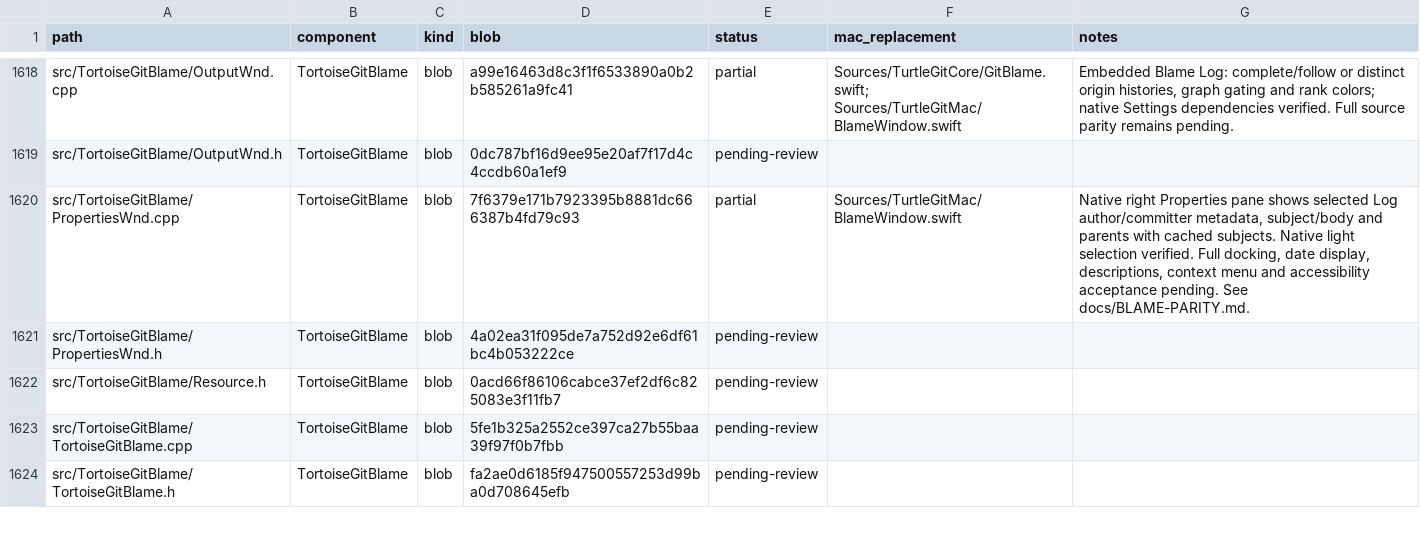
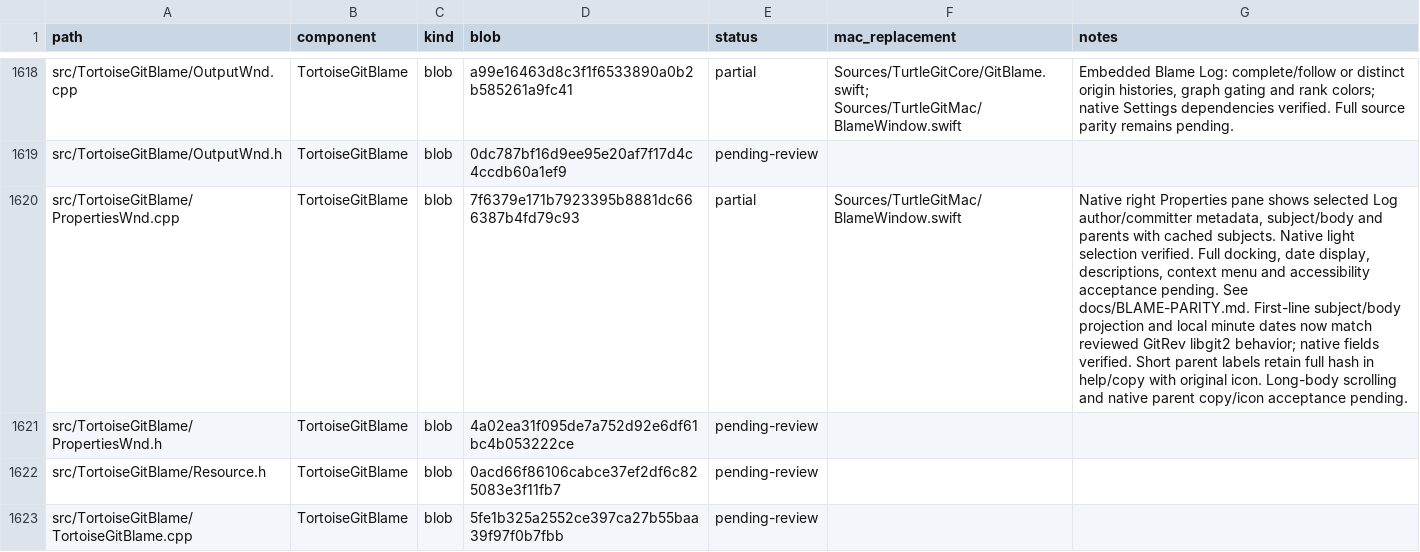
Before and after one commit to jfk-solutions/turtle-git-mac, a CSV file: docs/upstream-files.csv, drawn as a sheet; only a part is shown, gaps mark what is left out; the shorter side is filled out with more unchanged rows; the diff names each change by its address in the sheet, - before the commit and + after, or states it on an @@ line.

Commit message:
Match Blame Properties subject and local date formatting

```diff
--- a/docs/upstream-files.csv
+++ b/docs/upstream-files.csv
-G1620 (notes): …See docs/BLAME-PARITY.md.
+G1620 (notes): …See docs/BLAME-PARITY.md. First-line subject/body projection and local minute dates now match reviewed GitRev libgit2 behavior; native fields verified. Short parent labels retain full hash in help/copy with original icon. Long-body scrolling and native parent copy/icon acceptance pending.
```
Also changed, not shown: 4 other files.
